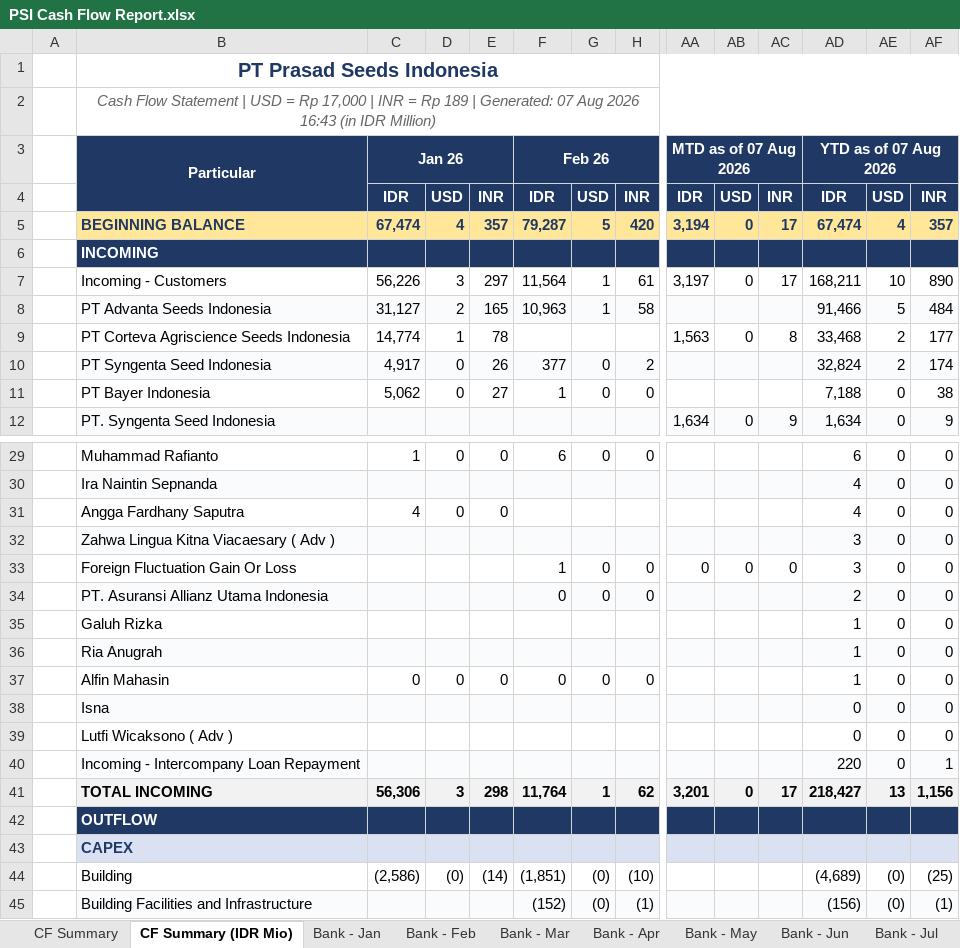
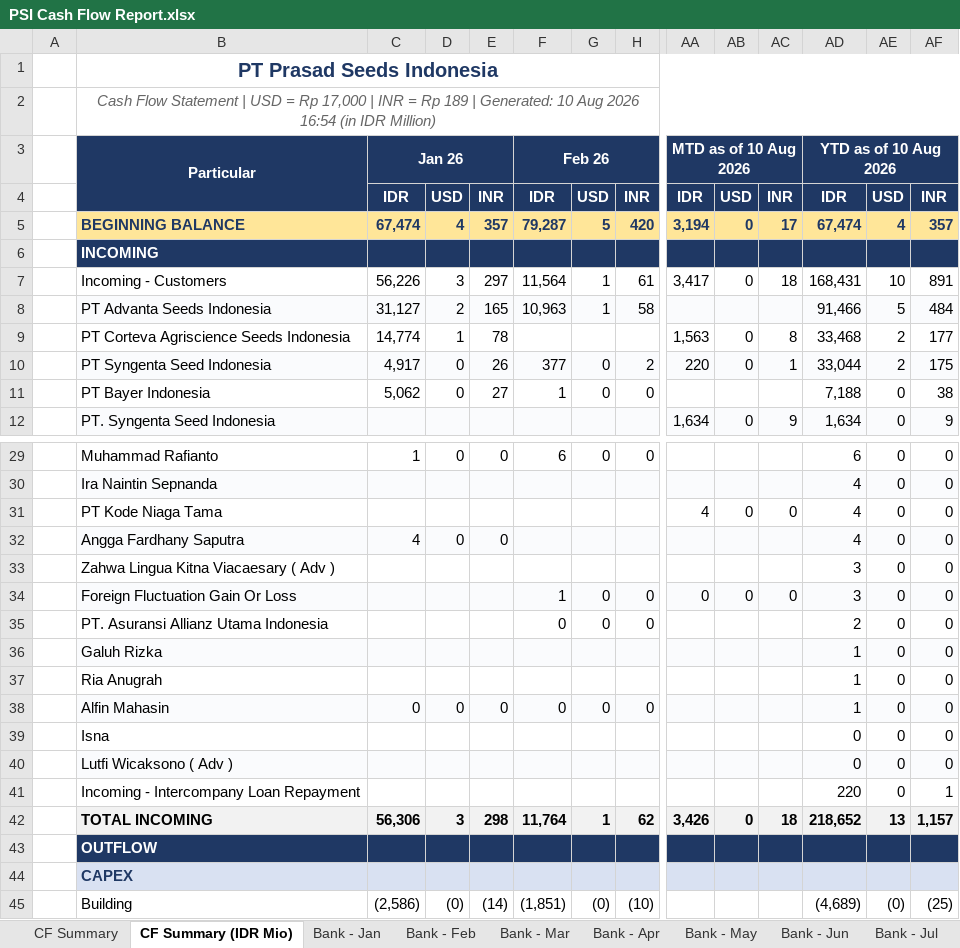
Before and after one commit to finmanagerindonesia-dev/psi-cash-dashboard, an Excel workbook: public/PSI Cash Flow Report.xlsx, sheet CF Summary (IDR Mio), drawn as a sheet; only a part is shown, gaps mark what is left out; the shorter side is filled out with more unchanged rows; values as stored, in another font and other column widths than the file's, no borders; addresses are those after the commit; rows hold the shown columns only; the diff covers the shown part only; the diff names each change by its address in the sheet, - before the commit and + after, or states it on an @@ line.

```diff
--- a/public/PSI Cash Flow Report.xlsx (sheet CF Summary (IDR Mio))
+++ b/public/PSI Cash Flow Report.xlsx (sheet CF Summary (IDR Mio))
-B2: …| Generated: 07 Aug 2026 16:43 (in IDR…
+B2: …| Generated: 10 Aug 2026 16:54 (in IDR…
-AA3: MTD as of 07 Aug 2026
+AA3: MTD as of 10 Aug 2026
-AD3: YTD as of 07 Aug 2026
+AD3: YTD as of 10 Aug 2026
-AA7: 3,197
+AA7: 3,417
-AC7: 17
+AC7: 18
-AD7: 168,211
+AD7: 168,431
-AF7: 890
+AF7: 891
-AA10: (empty)
+AA10: 220
-AB10: (empty)
+AB10: 0
-AC10: (empty)
+AC10: 1
-AD10: 32,824
+AD10: 33,044
-AF10: 174
+AF10: 175
+row 31:  | PT Kode Niaga Tama |  |  |  |  |  |  | 4 | 0 | 0 | 4 | 0 | 0
-B32:AF32 fill: none
+B32:AF32 fill: #FAFBFD
-B33:AF33 fill: #FAFBFD
+B33:AF33 fill: none
-B34:AF34 fill: none
+B34:AF34 fill: #FAFBFD
-B35:AF35 fill: #FAFBFD
+B35:AF35 fill: none
-B36:AF36 fill: none
+B36:AF36 fill: #FAFBFD
-B37:AF37 fill: #FAFBFD
+B37:AF37 fill: none
-B38:AF38 fill: none
+B38:AF38 fill: #FAFBFD
-B39:AF39 fill: #FAFBFD
+B39:AF39 fill: none
-B40:AF40 fill: none
+B40:AF40 fill: #FAFBFD
-B41:AF41 fill: #FAFBFD
+B41:AF41 fill: none
-AA42: 3,201
+AA42: 3,426
-AC42: 17
+AC42: 18
-AD42: 218,427
+AD42: 218,652
-AF42: 1,156
+AF42: 1,157
```
Also changed, not shown: 29 edited cells and cell formats elsewhere in this sheet, sheet CF Summary, sheet Bank - Aug, 2 other files.
